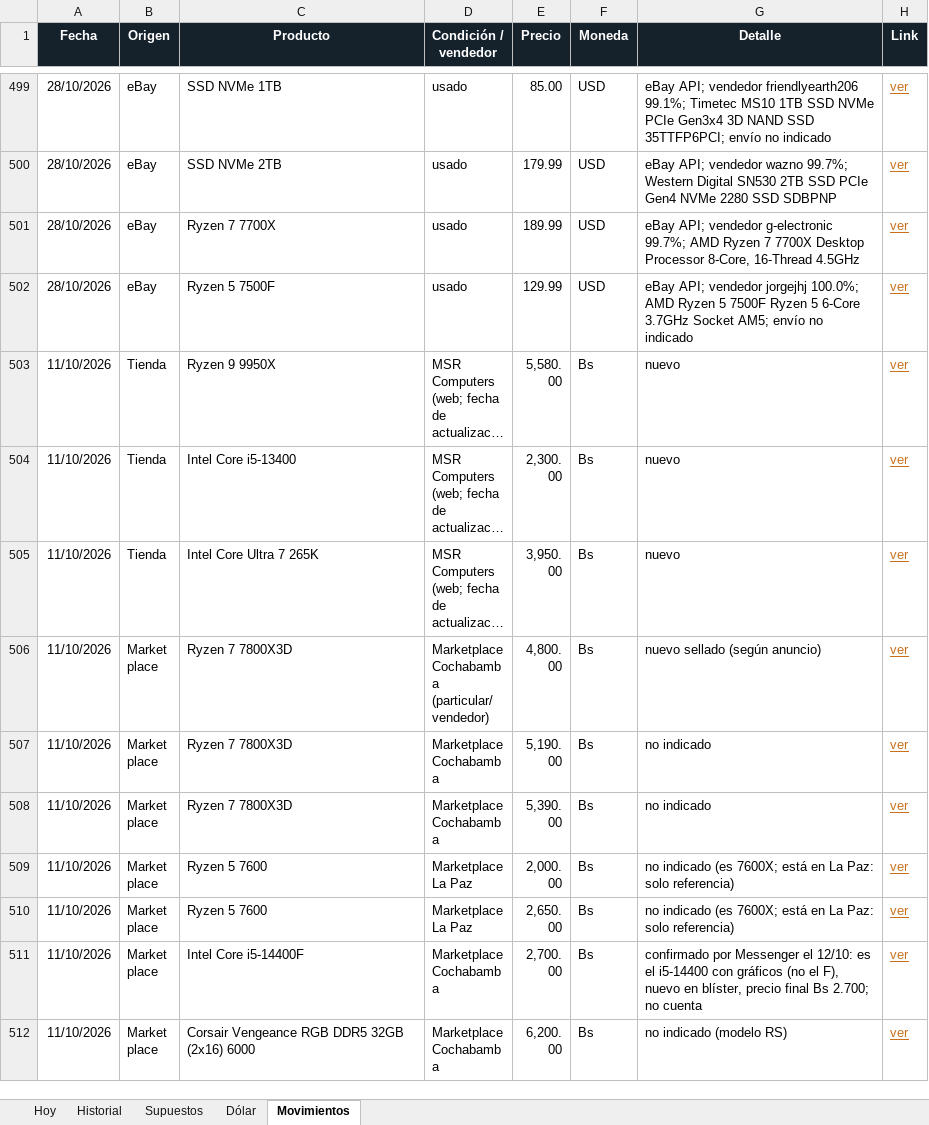
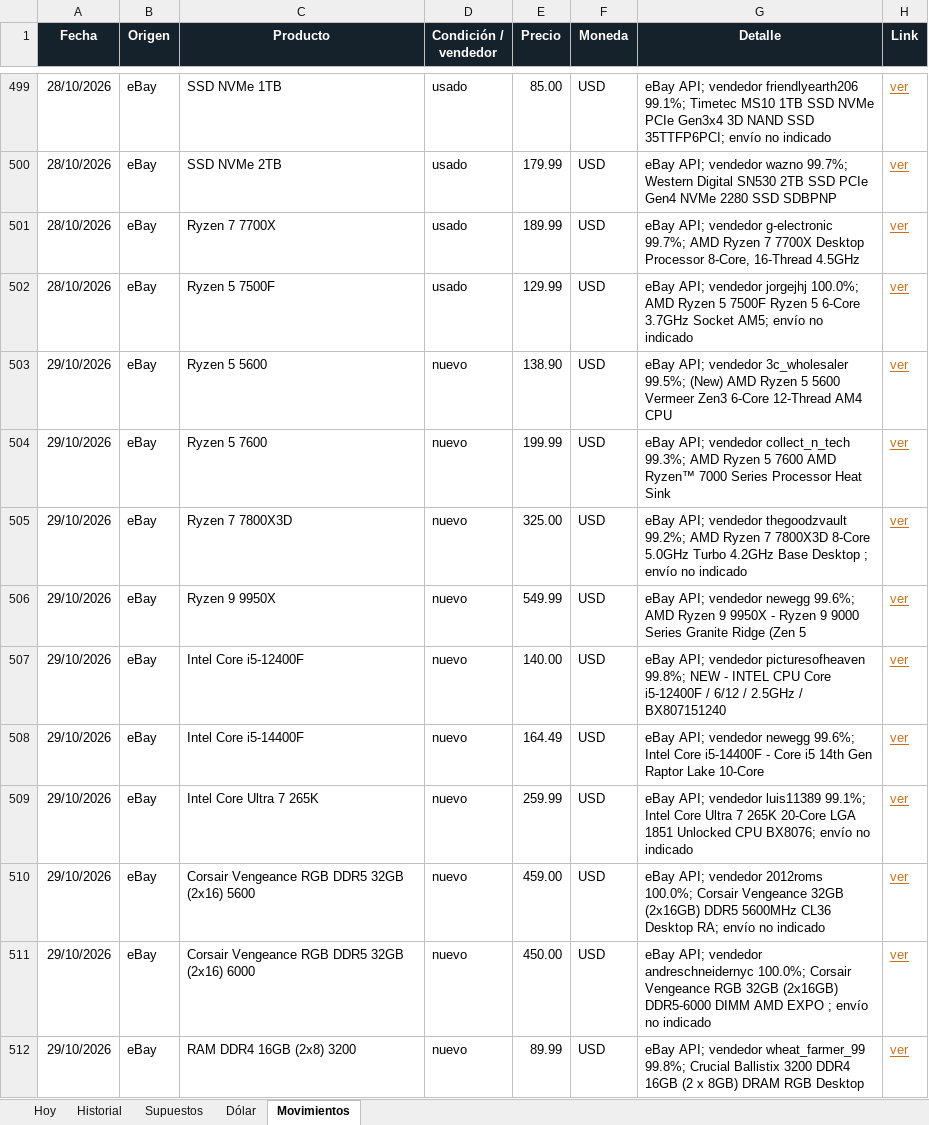
Before and after one commit to Santi491/Claude-, an Excel workbook: importacion-cochabamba.xlsx, sheet Movimientos, drawn as a sheet; only a part is shown, gaps mark what is left out; the shorter side is filled out with more unchanged rows; long unchanged cells end in …; values as stored, in another font and other column widths than the file's, no borders; table styles not drawn; the diff covers the shown part only; the diff names each change by its address in the sheet, - before the commit and + after, or states it on an @@ line.

```diff
--- a/importacion-cochabamba.xlsx (sheet Movimientos)
+++ b/importacion-cochabamba.xlsx (sheet Movimientos)
+row 503: 29/10/2026 | eBay | Ryzen 5 5600 | nuevo | 138.90 | USD | eBay API; vendedor 3c_wholesaler 99.5%; (New) AMD Ryzen 5 5600 Vermeer Zen3 6-Core 12-Thread AM4 CPU | ver
+row 504: 29/10/2026 | eBay | Ryzen 5 7600 | nuevo | 199.99 | USD | eBay API; vendedor collect_n_tech 99.3%; AMD Ryzen 5 7600 AMD Ryzen™ 7000 Series Processor Heat Sink | ver
+row 505: 29/10/2026 | eBay | Ryzen 7 7800X3D | nuevo | 325.00 | USD | eBay API; vendedor thegoodzvault 99.2%; AMD Ryzen 7 7800X3D 8-Core 5.0GHz Turbo 4.2GHz Base Desktop ; envío no indicado | ver
+row 506: 29/10/2026 | eBay | Ryzen 9 9950X | nuevo | 549.99 | USD | eBay API; vendedor newegg 99.6%; AMD Ryzen 9 9950X - Ryzen 9 9000 Series Granite Ridge (Zen 5 | ver
+row 507: 29/10/2026 | eBay | Intel Core i5-12400F | nuevo | 140.00 | USD | eBay API; vendedor picturesofheaven 99.8%; NEW - INTEL CPU Core i5-12400F / 6/12 / 2.5GHz / BX807151240 | ver
+row 508: 29/10/2026 | eBay | Intel Core i5-14400F | nuevo | 164.49 | USD | eBay API; vendedor newegg 99.6%; Intel Core i5-14400F - Core i5 14th Gen Raptor Lake 10-Core | ver
+row 509: 29/10/2026 | eBay | Intel Core Ultra 7 265K | nuevo | 259.99 | USD | eBay API; vendedor luis11389 99.1%; Intel Core Ultra 7 265K 20-Core LGA 1851 Unlocked CPU BX8076; envío no indicado | ver
+row 510: 29/10/2026 | eBay | Corsair Vengeance RGB DDR5 32GB (2x16) 5600 | nuevo | 459.00 | USD | eBay API; vendedor 2012roms 100.0%; Corsair Vengeance 32GB (2x16GB) DDR5 5600MHz CL36 Desktop RA; envío no indicado | ver
+row 511: 29/10/2026 | eBay | Corsair Vengeance RGB DDR5 32GB (2x16) 6000 | nuevo | 450.00 | USD | eBay API; vendedor andreschneidernyc 100.0%; Corsair Vengeance RGB 32GB (2x16GB) DDR5-6000 DIMM AMD EXPO ; envío no indicado | ver
+row 512: 29/10/2026 | eBay | RAM DDR4 16GB (2x8) 3200 | nuevo | 89.99 | USD | eBay API; vendedor wheat_farmer_99 99.8%; Crucial Ballistix 3200 DDR4 16GB (2 x 8GB) DRAM RGB Desktop | ver
```
Also changed, not shown: 20 added rows elsewhere in this sheet, sheet Historial, sheet Hoy, sheet Dólar, 11 other files.
